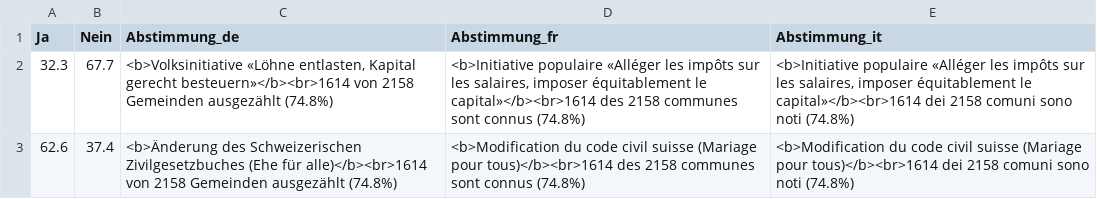
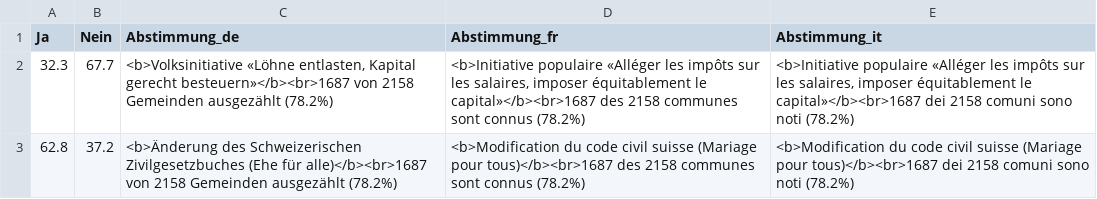
Before and after one commit to awp-finanznachrichten/lena_september2021, a CSV file: Output/Uebersicht_dw.csv, drawn as a sheet.

```diff
--- a/Output/Uebersicht_dw.csv
+++ b/Output/Uebersicht_dw.csv
@@ -1,3 +1,3 @@
 "Ja","Nein","Abstimmung_de","Abstimmung_fr","Abstimmung_it"
-32.3,67.7,"<b>Volksinitiative «Löhne entlasten, Kapital gerecht besteuern»</b><br>1614 von 2158 Gemeinden ausgezählt (74.8%)","<b>Initiative populaire «Alléger les impôts sur les salaires, imposer équitablement le capital»</b><br>1614 des 2158 communes sont connus (74.8%)","<b>Initiative populaire «Alléger les impôts sur les salaires, imposer équitablement le capital»</b><br>1614 dei 2158 comuni sono noti (74.8%)"
-62.6,37.4,"<b>Änderung des Schweizerischen Zivilgesetzbuches (Ehe für alle)</b><br>1614 von 2158 Gemeinden ausgezählt (74.8%)","<b>Modification du code civil suisse (Mariage pour tous)</b><br>1614 des 2158 communes sont connus (74.8%)","<b>Modification du code civil suisse (Mariage pour tous)</b><br>1614 dei 2158 comuni sono noti (74.8%)"
+32.3,67.7,"<b>Volksinitiative «Löhne entlasten, Kapital gerecht besteuern»</b><br>1687 von 2158 Gemeinden ausgezählt (78.2%)","<b>Initiative populaire «Alléger les impôts sur les salaires, imposer équitablement le capital»</b><br>1687 des 2158 communes sont connus (78.2%)","<b>Initiative populaire «Alléger les impôts sur les salaires, imposer équitablement le capital»</b><br>1687 dei 2158 comuni sono noti (78.2%)"
+62.8,37.2,"<b>Änderung des Schweizerischen Zivilgesetzbuches (Ehe für alle)</b><br>1687 von 2158 Gemeinden ausgezählt (78.2%)","<b>Modification du code civil suisse (Mariage pour tous)</b><br>1687 des 2158 communes sont connus (78.2%)","<b>Modification du code civil suisse (Mariage pour tous)</b><br>1687 dei 2158 comuni sono noti (78.2%)"
```
Also changed, not shown: Output/Ehe_all_data.csv, Output/Ehe_dw_kantone.csv, 5 other files.
